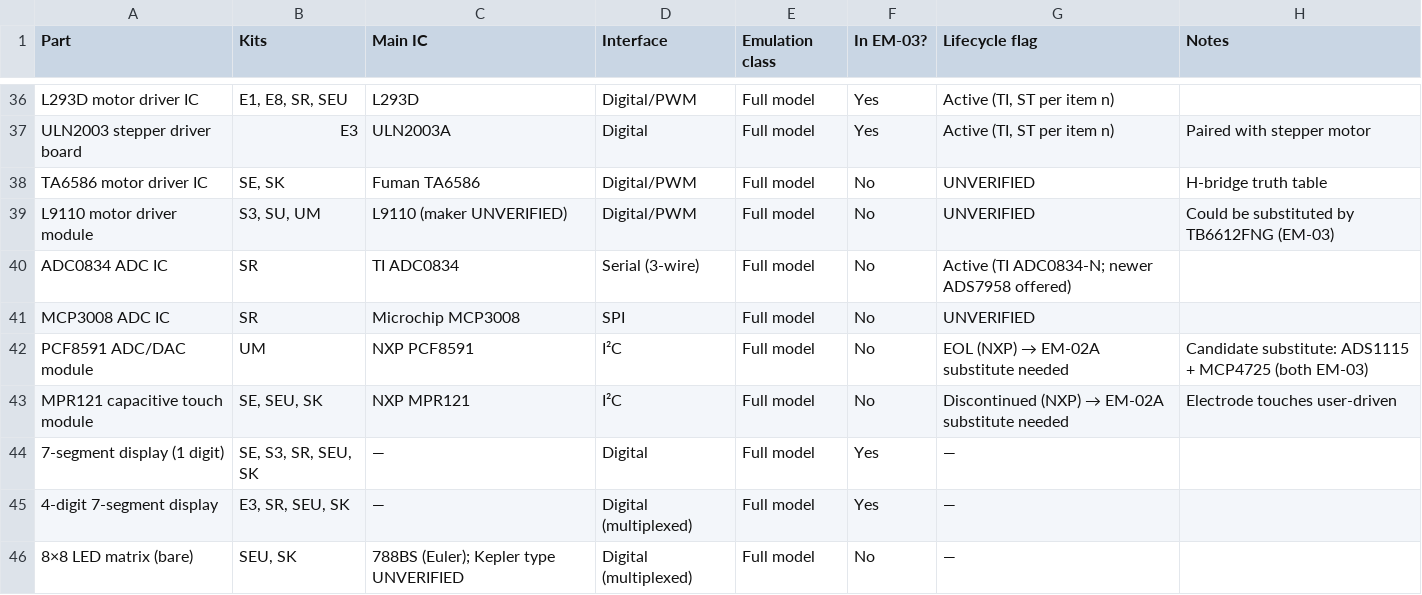
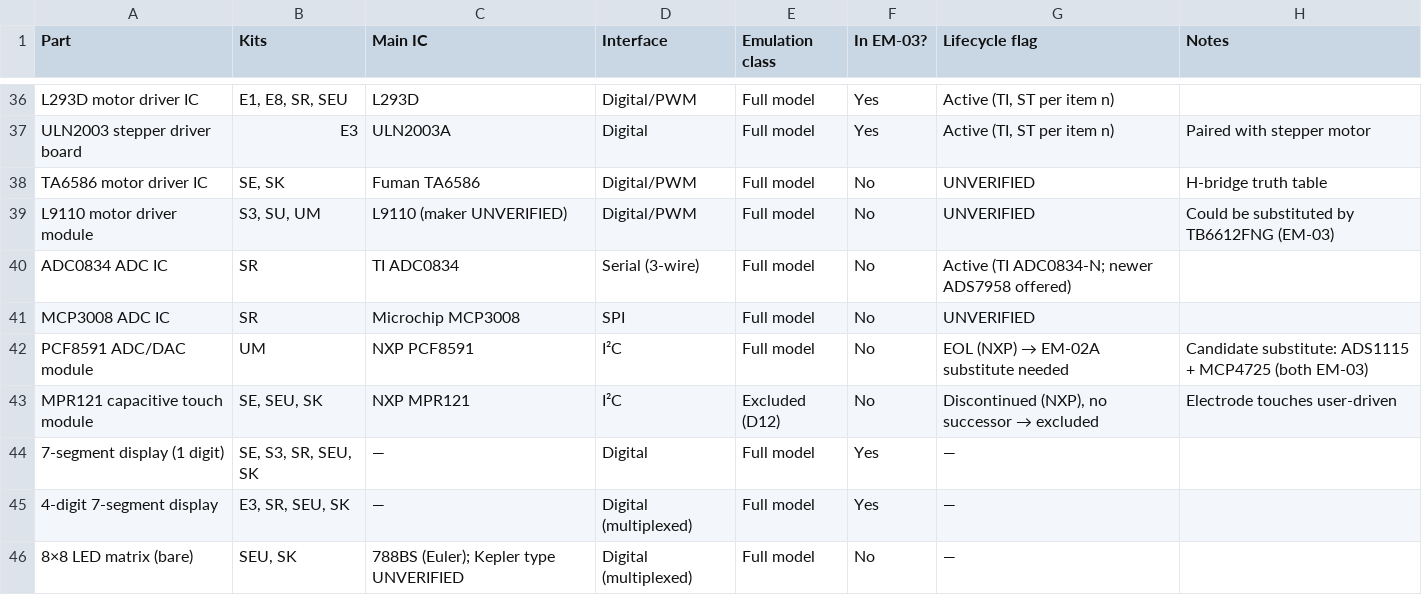
Before and after one commit to kjaf1978-cmr/EmbedForge, a CSV file: docs/phase0/d_kit_inventory.csv, drawn as a sheet; only a part is shown, gaps mark what is left out.

```diff
--- a/docs/phase0/d_kit_inventory.csv
+++ b/docs/phase0/d_kit_inventory.csv
@@ -42,3 +42,3 @@ MCP3008 ADC IC,SR,Microchip MCP3008,SPI,Full model,No,UNVERIFIED,
 PCF8591 ADC/DAC module,UM,NXP PCF8591,I²C,Full model,No,EOL (NXP) → EM-02A substitute needed,Candidate substitute: ADS1115 + MCP4725 (both EM-03)
-MPR121 capacitive touch module,"SE, SEU, SK",NXP MPR121,I²C,Full model,No,Discontinued (NXP) → EM-02A substitute needed,Electrode touches user-driven
+MPR121 capacitive touch module,"SE, SEU, SK",NXP MPR121,I²C,Excluded (D12),No,"Discontinued (NXP), no successor → excluded",Electrode touches user-driven
 7-segment display (1 digit),"SE, S3, SR, SEU, SK",—,Digital,Full model,Yes,—,
```
Also changed, not shown: 7 other files.
